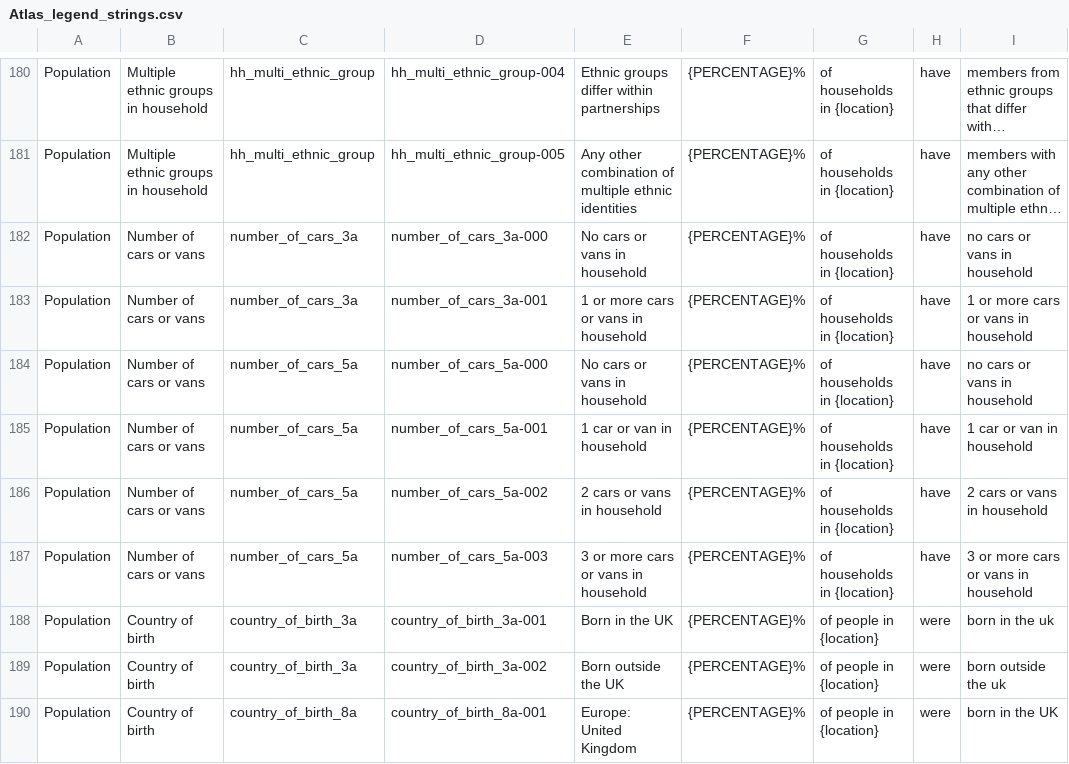
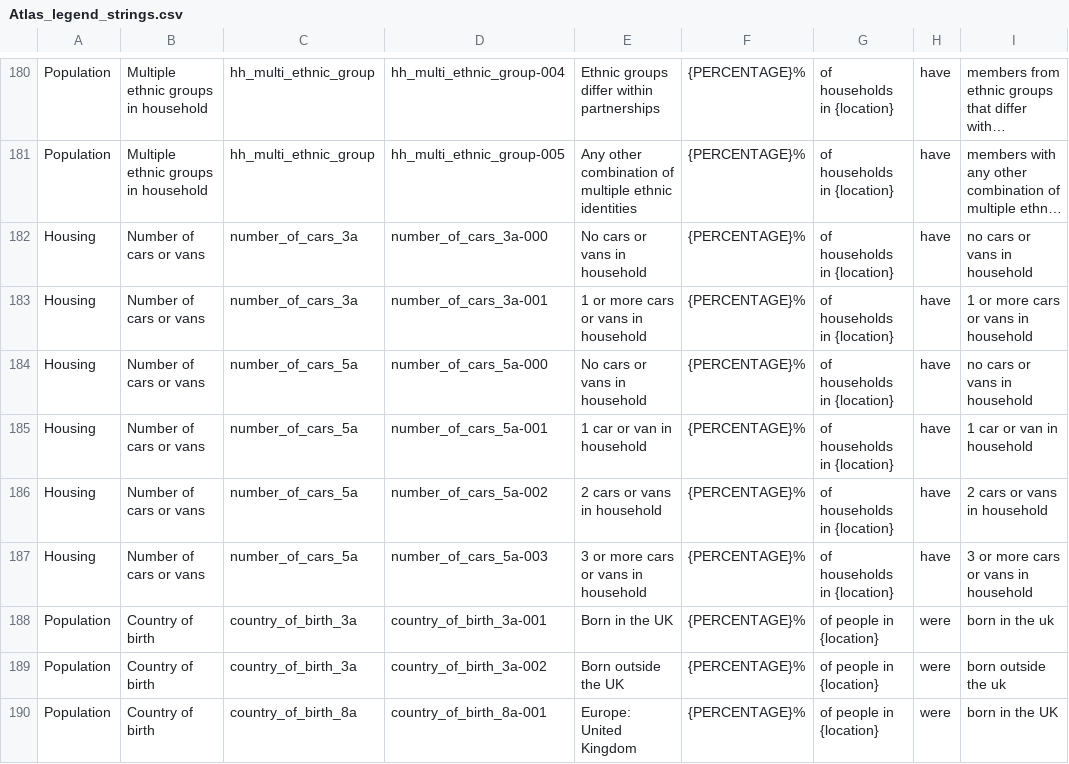
Before and after one commit to ONSdigital/dp-census-atlas, a CSV file: scripts/content/input_metadata_files/Atlas_legend_strings.csv, drawn as a sheet; only a part is shown, gaps mark what is left out; long unchanged cells end in …; the diff names each change by its address in the sheet, - before the commit and + after, or states it on an @@ line.

Commit message:
update legend strs + content json w new var desc

```diff
--- a/scripts/content/input_metadata_files/Atlas_legend_strings.csv
+++ b/scripts/content/input_metadata_files/Atlas_legend_strings.csv
-A182:A187: Population
+A182:A187: Housing
```
Also changed, not shown: 10 other files.
